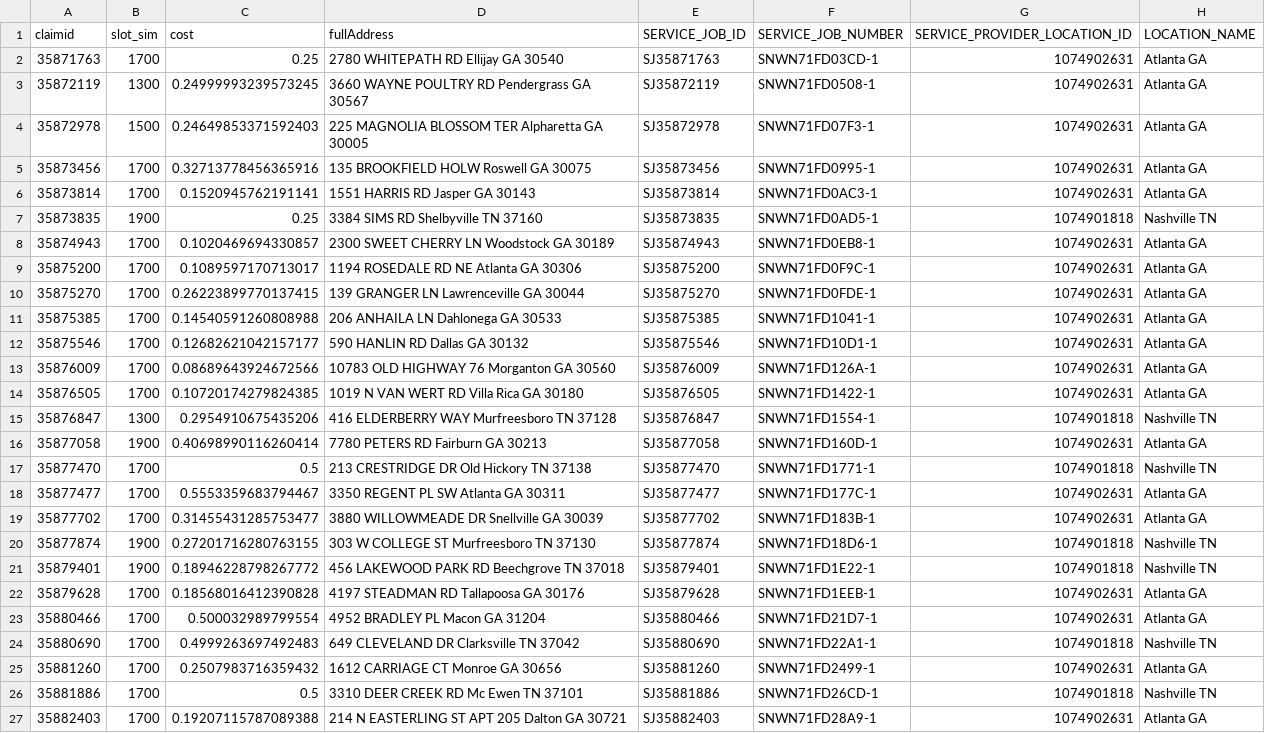
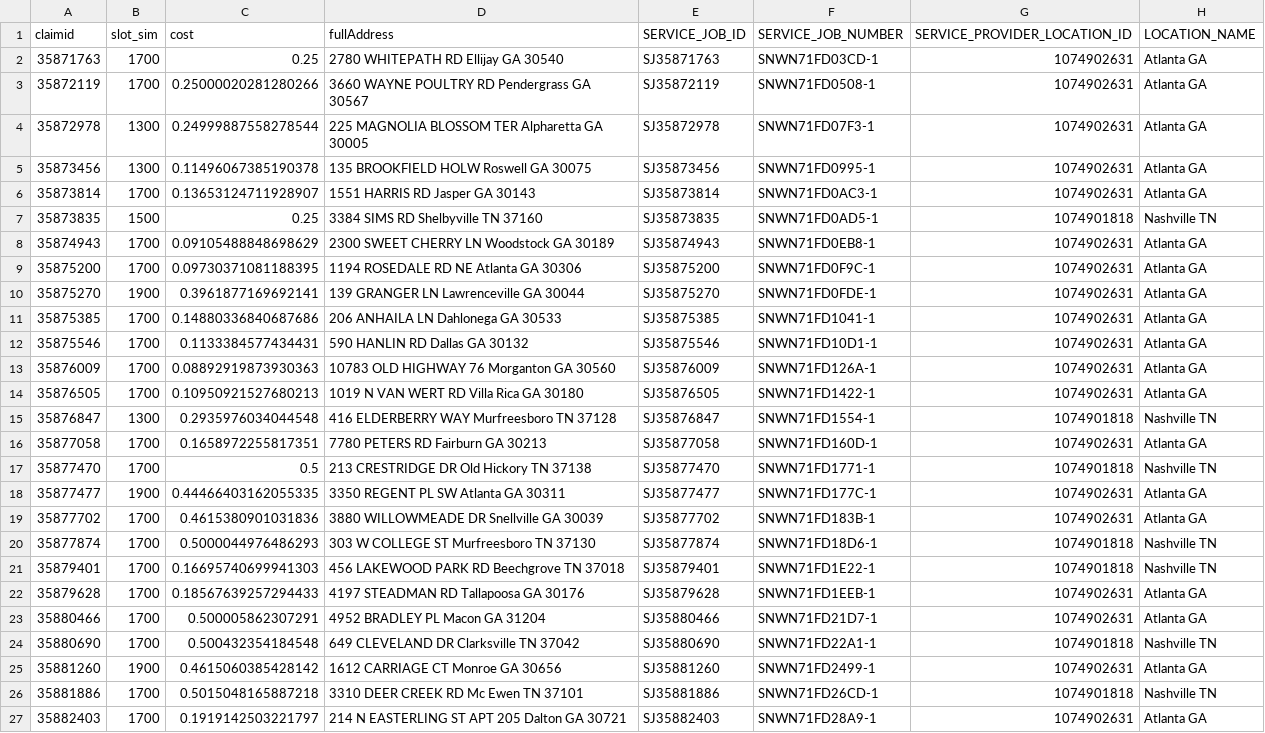
Before and after one commit to pashalogin/SSD, a CSV file: data/slot_allocation_output.csv, drawn as a sheet; only a part is shown; the diff covers the shown part only; the diff names each change by its address in the sheet, - before the commit and + after, or states it on an @@ line.

```diff
--- a/data/slot_allocation_output.csv
+++ b/data/slot_allocation_output.csv
-B3 (slot_sim): 1300
+B3 (slot_sim): 1700
-C3 (cost): 0.24999993239573245
+C3 (cost): 0.25000020281280266
-B4 (slot_sim): 1500
+B4 (slot_sim): 1300
-C4 (cost): 0.24649853371592403
+C4 (cost): 0.24999887558278544
-B5 (slot_sim): 1700
+B5 (slot_sim): 1300
-C5 (cost): 0.32713778456365916
+C5 (cost): 0.11496067385190378
-C6 (cost): 0.1520945762191141
+C6 (cost): 0.13653124711928907
-B7 (slot_sim): 1900
+B7 (slot_sim): 1500
-C8 (cost): 0.1020469694330857
+C8 (cost): 0.09105488848698629
-C9 (cost): 0.1089597170713017
+C9 (cost): 0.09730371081188395
-B10 (slot_sim): 1700
+B10 (slot_sim): 1900
-C10 (cost): 0.26223899770137415
+C10 (cost): 0.3961877169692141
-C11 (cost): 0.14540591260808988
+C11 (cost): 0.14880336840687686
-C12 (cost): 0.12682621042157177
+C12 (cost): 0.1133384577434431
-C13 (cost): 0.08689643924672566
+C13 (cost): 0.08892919873930363
-C14 (cost): 0.10720174279824385
+C14 (cost): 0.10950921527680213
-C15 (cost): 0.2954910675435206
+C15 (cost): 0.2935976034044548
-B16 (slot_sim): 1900
+B16 (slot_sim): 1700
-C16 (cost): 0.40698990116260414
+C16 (cost): 0.1658972255817351
-B18 (slot_sim): 1700
+B18 (slot_sim): 1900
-C18 (cost): 0.5553359683794467
+C18 (cost): 0.44466403162055335
-C19 (cost): 0.31455431285753477
+C19 (cost): 0.4615380901031836
-B20:B21 (slot_sim): 1900
+B20:B21 (slot_sim): 1700
-C20 (cost): 0.27201716280763155
+C20 (cost): 0.5000044976486293
-C21 (cost): 0.18946228798267772
+C21 (cost): 0.16695740699941303
-C22 (cost): 0.18568016412390828
+C22 (cost): 0.18567639257294433
-C23 (cost): 0.500032989799554
+C23 (cost): 0.500005862307291
-C24 (cost): 0.4999263697492483
+C24 (cost): 0.500432354184548
-B25 (slot_sim): 1700
+B25 (slot_sim): 1900
-C25 (cost): 0.2507983716359432
+C25 (cost): 0.4615060385428142
-C26 (cost): 0.5
+C26 (cost): 0.5015048165887218
-C27 (cost): 0.19207115787089388
+C27 (cost): 0.1919142503221797
```
Also changed, not shown: 62 edited cells elsewhere in this file, 3 other files.
